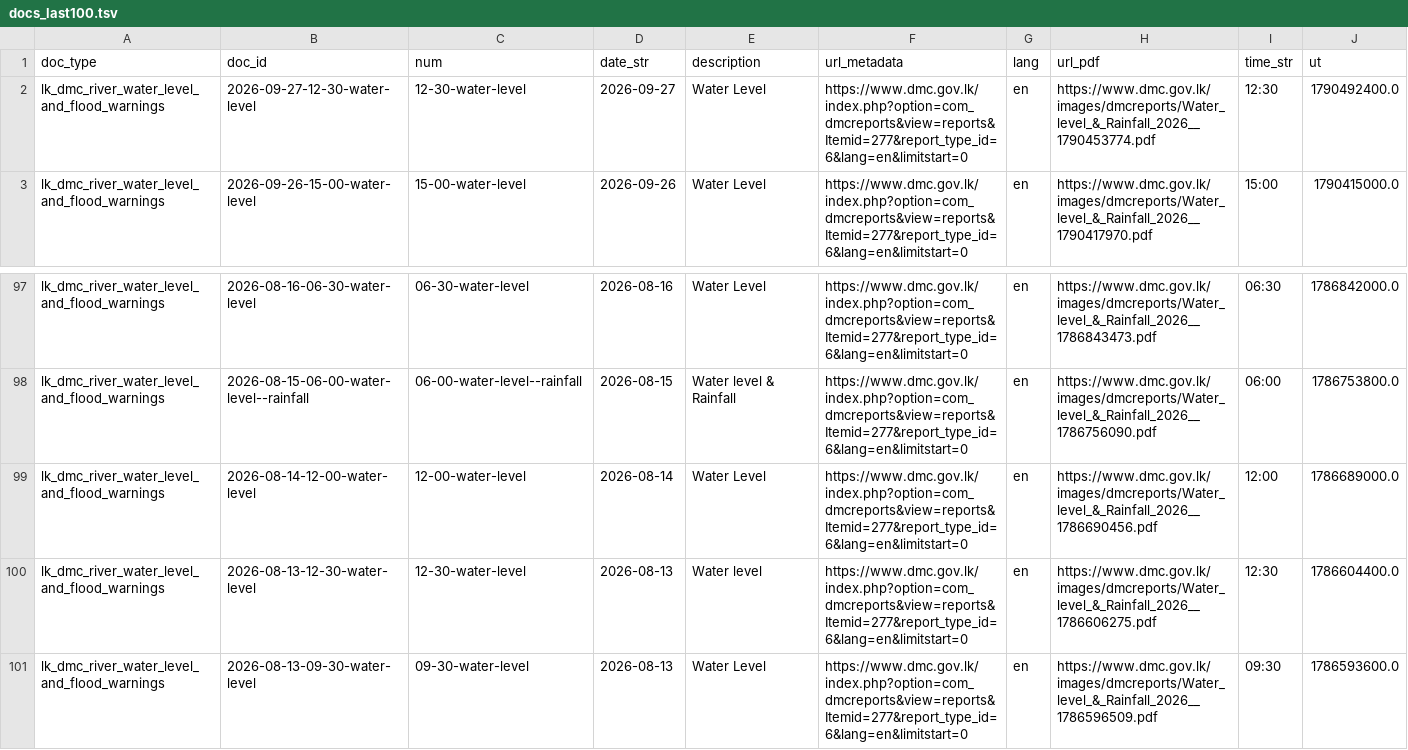
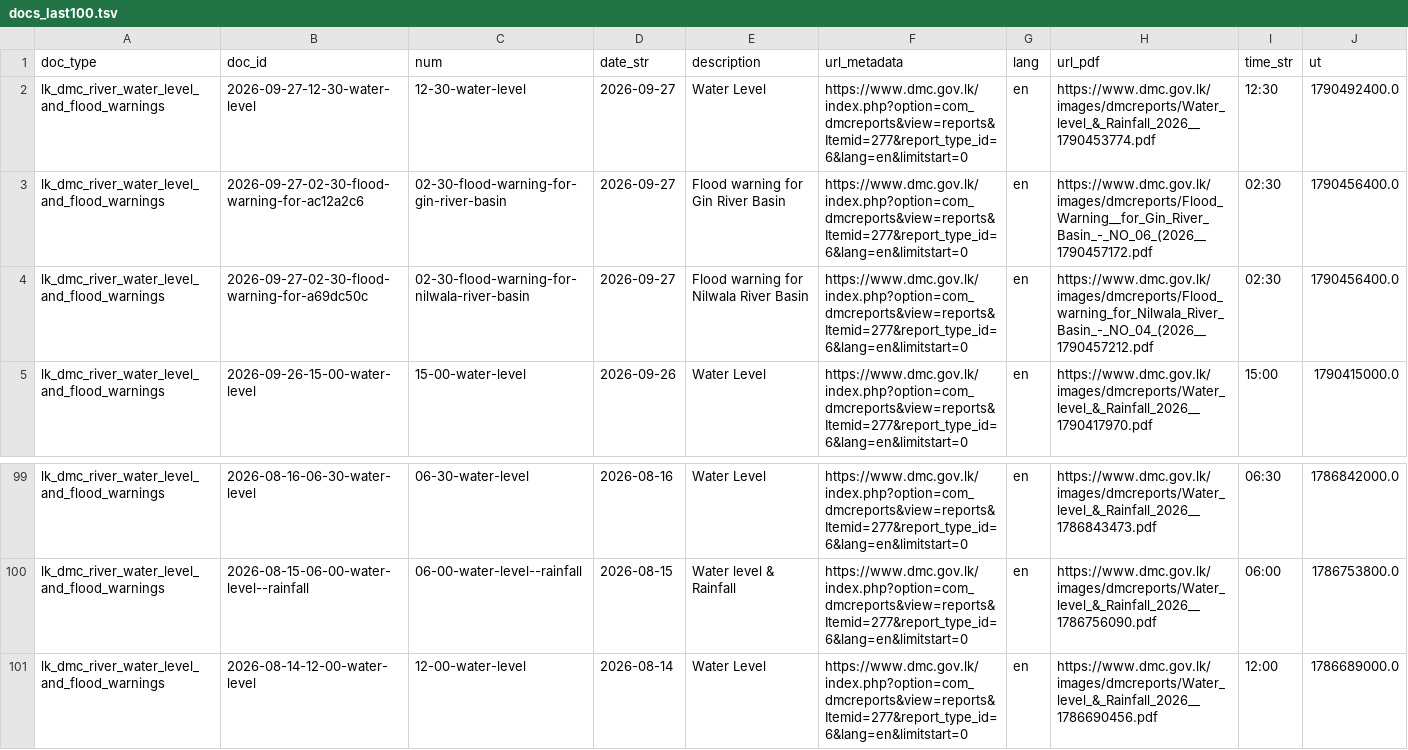
Before and after one commit to nuuuwan/lk_dmc_vis, a TSV file: data/docs_last100.tsv, drawn as a sheet; only a part is shown, gaps mark what is left out.

```diff
--- a/data/docs_last100.tsv
+++ b/data/docs_last100.tsv
@@ -2,2 +2,4 @@ doc_type	doc_id	num	date_str	description	url_metadata	lang	url_pdf	time_str	ut
 lk_dmc_river_water_level_and_flood_warnings	2026-09-27-12-30-water-level	12-30-water-level	2026-09-27	Water Level	https://www.dmc.gov.lk/index.php?option=com_dmcreports&view=reports&Itemid=277&report_type_id=6&lang=en&limitstart=0	en	https://www.dmc.gov.lk/images/dmcreports/Water_level_&_Rainfall_2026__1790453774.pdf	12:30	1790492400.0
+lk_dmc_river_water_level_and_flood_warnings	2026-09-27-02-30-flood-warning-for-ac12a2c6	02-30-flood-warning-for-gin-river-basin	2026-09-27	Flood warning for Gin River Basin	https://www.dmc.gov.lk/index.php?option=com_dmcreports&view=reports&Itemid=277&report_type_id=6&lang=en&limitstart=0	en	https://www.dmc.gov.lk/images/dmcreports/Flood_Warning__for_Gin_River_Basin_-_NO_06_(2026__1790457172.pdf	02:30	1790456400.0
+lk_dmc_river_water_level_and_flood_warnings	2026-09-27-02-30-flood-warning-for-a69dc50c	02-30-flood-warning-for-nilwala-river-basin	2026-09-27	Flood warning for Nilwala River Basin	https://www.dmc.gov.lk/index.php?option=com_dmcreports&view=reports&Itemid=277&report_type_id=6&lang=en&limitstart=0	en	https://www.dmc.gov.lk/images/dmcreports/Flood_warning_for_Nilwala_River_Basin_-_NO_04_(2026__1790457212.pdf	02:30	1790456400.0
 lk_dmc_river_water_level_and_flood_warnings	2026-09-26-15-00-water-level	15-00-water-level	2026-09-26	Water Level	https://www.dmc.gov.lk/index.php?option=com_dmcreports&view=reports&Itemid=277&report_type_id=6&lang=en&limitstart=0	en	https://www.dmc.gov.lk/images/dmcreports/Water_level_&_Rainfall_2026__1790417970.pdf	15:00	1790415000.0
@@ -99,3 +101 @@ lk_dmc_river_water_level_and_flood_warnings	2026-08-15-06-00-water-level--rainfa
 lk_dmc_river_water_level_and_flood_warnings	2026-08-14-12-00-water-level	12-00-water-level	2026-08-14	Water Level	https://www.dmc.gov.lk/index.php?option=com_dmcreports&view=reports&Itemid=277&report_type_id=6&lang=en&limitstart=0	en	https://www.dmc.gov.lk/images/dmcreports/Water_level_&_Rainfall_2026__1786690456.pdf	12:00	1786689000.0
-lk_dmc_river_water_level_and_flood_warnings	2026-08-13-12-30-water-level	12-30-water-level	2026-08-13	Water level	https://www.dmc.gov.lk/index.php?option=com_dmcreports&view=reports&Itemid=277&report_type_id=6&lang=en&limitstart=0	en	https://www.dmc.gov.lk/images/dmcreports/Water_level_&_Rainfall_2026__1786606275.pdf	12:30	1786604400.0
-lk_dmc_river_water_level_and_flood_warnings	2026-08-13-09-30-water-level	09-30-water-level	2026-08-13	Water Level	https://www.dmc.gov.lk/index.php?option=com_dmcreports&view=reports&Itemid=277&report_type_id=6&lang=en&limitstart=0	en	https://www.dmc.gov.lk/images/dmcreports/Water_level_&_Rainfall_2026__1786596509.pdf	09:30	1786593600.0
```
Also changed, not shown: 39 other files.
